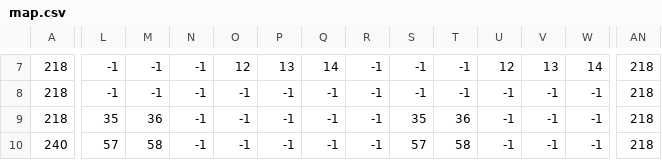
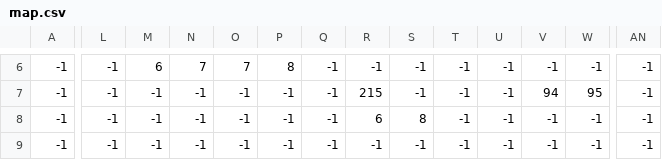
Before and after one commit to VectorJamo/Platformer-2D, a CSV file: Game/res/maps/map.csv, drawn as a sheet; only a part is shown, gaps mark what is left out; addresses are those after the commit; the diff covers the shown part only; the diff names each change by its address in the sheet, - before the commit and + after, or states it on an @@ line.

```diff
--- a/Game/res/maps/map.csv
+++ b/Game/res/maps/map.csv
-A6:A8: 218
+A6:A8: -1
-M6: -1
+M6: 6
-N6: -1
+N6: 7
-O6: 12
+O6: 7
-P6: 13
+P6: 8
-Q6: 14
+Q6: -1
-U6: 12
+U6: -1
-V6: 13
+V6: -1
-W6: 14
+W6: -1
-AN6:AN9: 218
+AN6:AN9: -1
-R7: -1
+R7: 215
-V7: -1
+V7: 94
-W7: -1
+W7: 95
-L8: 35
+L8: -1
-M8: 36
+M8: -1
-R8: -1
+R8: 6
-S8: 35
+S8: 8
-T8: 36
+T8: -1
-A9: 240
+A9: -1
-L9: 57
+L9: -1
-M9: 58
+M9: -1
-S9: 57
+S9: -1
-T9: 58
+T9: -1
```
Also changed, not shown: 1 added row, 1 removed row and 57 edited cells elsewhere in this file, 8 other files.
